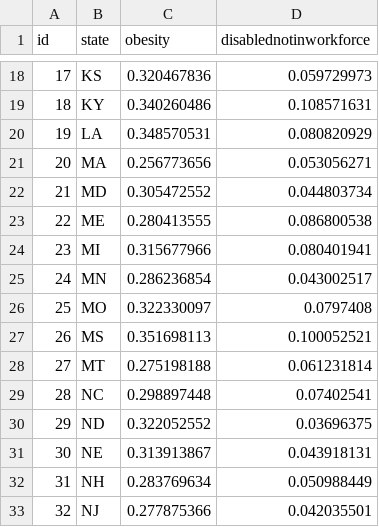
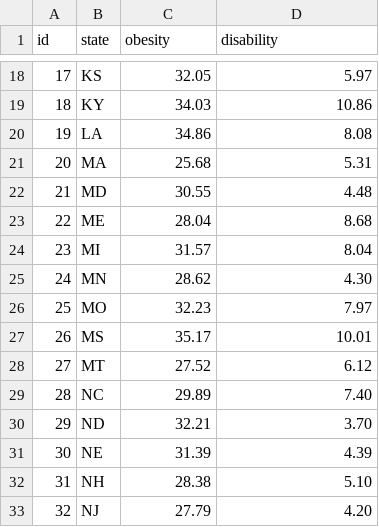
Before and after one commit to matiullah23/newsroom, a CSV file: data.csv, drawn as a sheet; only a part is shown, gaps mark what is left out; the diff covers the shown part only.

```diff
--- a/data.csv
+++ b/data.csv
@@ -1 +1 @@
-id,state,obesity,disablednotinworkforce
+id,state,obesity,disability
@@ -18,16 +18,16 @@ id,state,obesity,disablednotinworkforce
-17,KS,0.320467836,0.059729973
-18,KY,0.340260486,0.108571631
-19,LA,0.348570531,0.080820929
-20,MA,0.256773656,0.053056271
-21,MD,0.305472552,0.044803734
-22,ME,0.280413555,0.086800538
-23,MI,0.315677966,0.080401941
-24,MN,0.286236854,0.043002517
-25,MO,0.322330097,0.0797408
-26,MS,0.351698113,0.100052521
-27,MT,0.275198188,0.061231814
-28,NC,0.298897448,0.07402541
-29,ND,0.322052552,0.03696375
-30,NE,0.313913867,0.043918131
-31,NH,0.283769634,0.050988449
-32,NJ,0.277875366,0.042035501
+17,KS,32.05,5.97
+18,KY,34.03,10.86
+19,LA,34.86,8.08
+20,MA,25.68,5.31
+21,MD,30.55,4.48
+22,ME,28.04,8.68
+23,MI,31.57,8.04
+24,MN,28.62,4.30
+25,MO,32.23,7.97
+26,MS,35.17,10.01
+27,MT,27.52,6.12
+28,NC,29.89,7.40
+29,ND,32.21,3.70
+30,NE,31.39,4.39
+31,NH,28.38,5.10
+32,NJ,27.79,4.20
```
Also changed, not shown: 72 edited cells elsewhere in this file, 4 other files.
